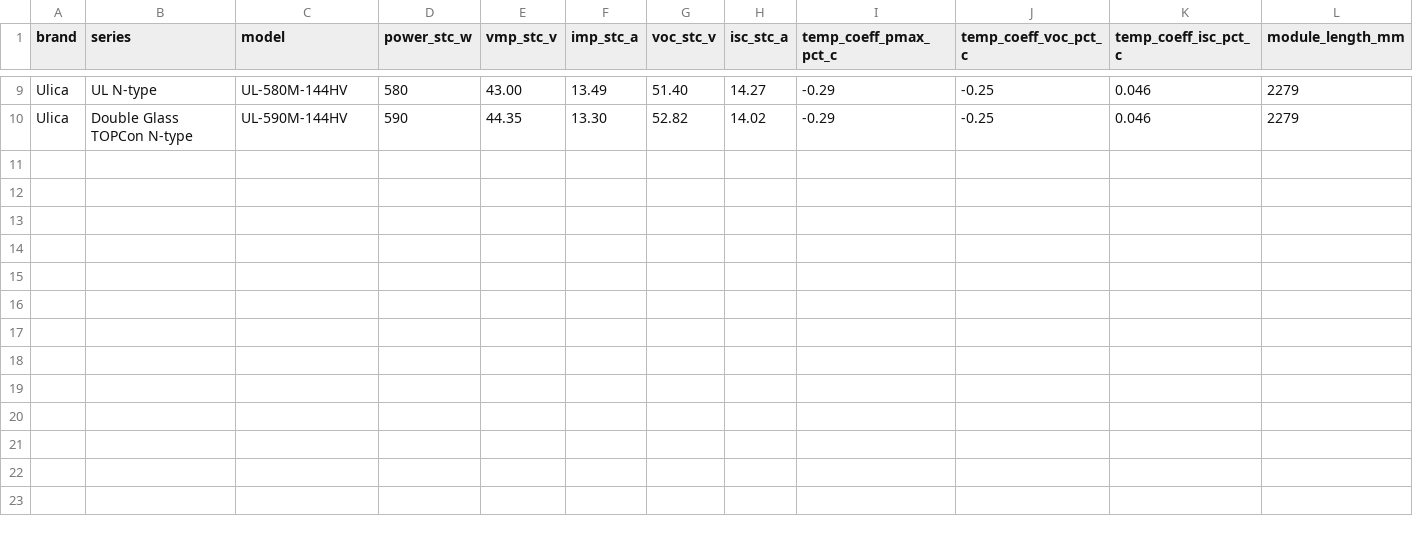
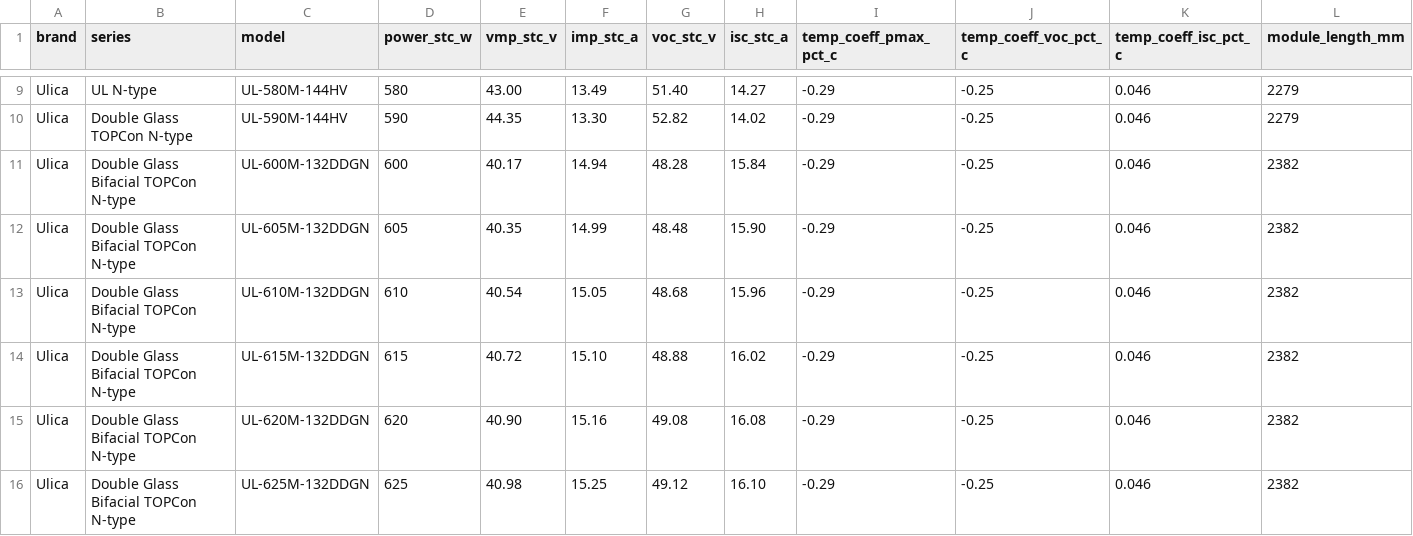
Before and after one commit to sharahmatov-cmd/Line-Energy-Solar-Designer, a CSV file: Database/Panels/ulica_catalog_models.csv, drawn as a sheet; only a part is shown, gaps mark what is left out; rows hold the shown columns only; the diff names each change by its address in the sheet, - before the commit and + after, or states it on an @@ line.

Commit message:
Add Ulica 600-625W bifacial panels

```diff
--- a/Database/Panels/ulica_catalog_models.csv
+++ b/Database/Panels/ulica_catalog_models.csv
+row 11: Ulica | Double Glass Bifacial TOPCon N-type | UL-600M-132DDGN | 600 | 40.17 | 14.94 | 48.28 | 15.84 | -0.29 | -0.25 | 0.046 | 2382
+row 12: Ulica | Double Glass Bifacial TOPCon N-type | UL-605M-132DDGN | 605 | 40.35 | 14.99 | 48.48 | 15.90 | -0.29 | -0.25 | 0.046 | 2382
+row 13: Ulica | Double Glass Bifacial TOPCon N-type | UL-610M-132DDGN | 610 | 40.54 | 15.05 | 48.68 | 15.96 | -0.29 | -0.25 | 0.046 | 2382
+row 14: Ulica | Double Glass Bifacial TOPCon N-type | UL-615M-132DDGN | 615 | 40.72 | 15.10 | 48.88 | 16.02 | -0.29 | -0.25 | 0.046 | 2382
+row 15: Ulica | Double Glass Bifacial TOPCon N-type | UL-620M-132DDGN | 620 | 40.90 | 15.16 | 49.08 | 16.08 | -0.29 | -0.25 | 0.046 | 2382
+row 16: Ulica | Double Glass Bifacial TOPCon N-type | UL-625M-132DDGN | 625 | 40.98 | 15.25 | 49.12 | 16.10 | -0.29 | -0.25 | 0.046 | 2382
```
Also changed, not shown: 2 other files.
